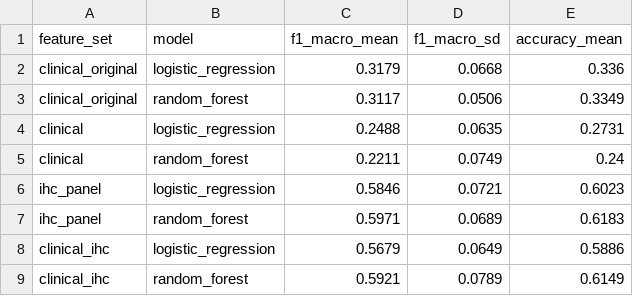
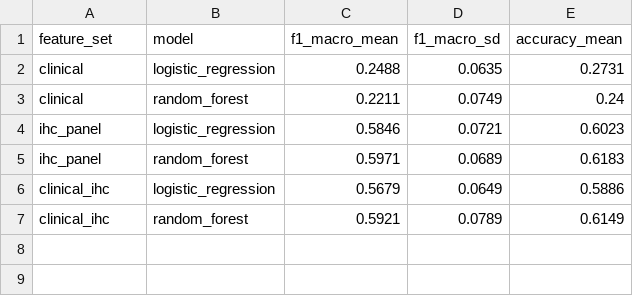
Before and after one commit to AjaStarkey/DTSA-5506-Data-Mining-Project, a CSV file: metrics/cv_results.csv, drawn as a sheet.

Commit message:
Focus pipeline on the paper's three models; original 12-feature version kept at tag v1-course-project

```diff
--- a/metrics/cv_results.csv
+++ b/metrics/cv_results.csv
@@ -1,4 +1,2 @@
 feature_set,model,f1_macro_mean,f1_macro_sd,accuracy_mean
-clinical_original,logistic_regression,0.3179,0.0668,0.336
-clinical_original,random_forest,0.3117,0.0506,0.3349
 clinical,logistic_regression,0.2488,0.0635,0.2731
```
Also changed, not shown: 15 other files.
